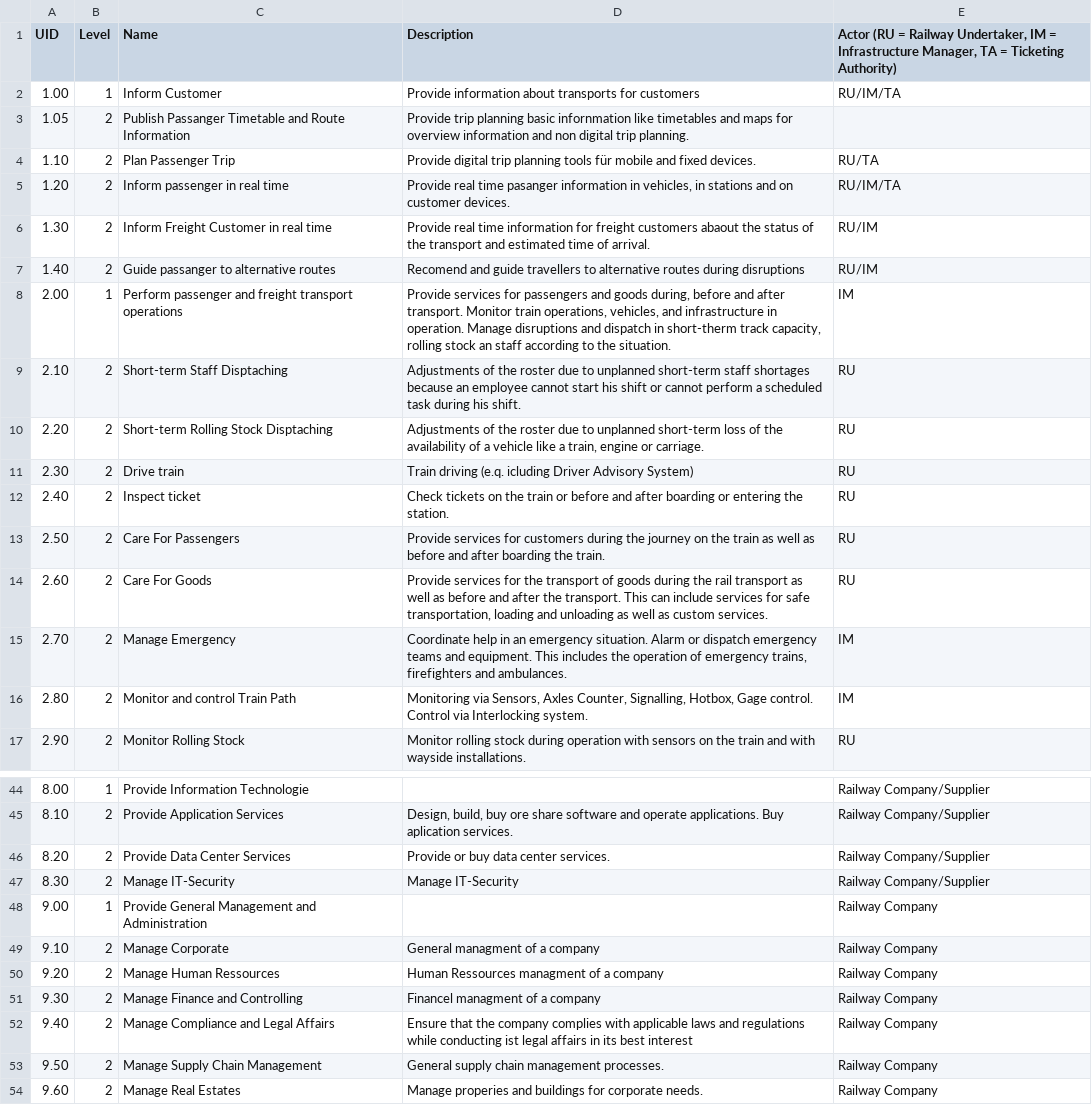
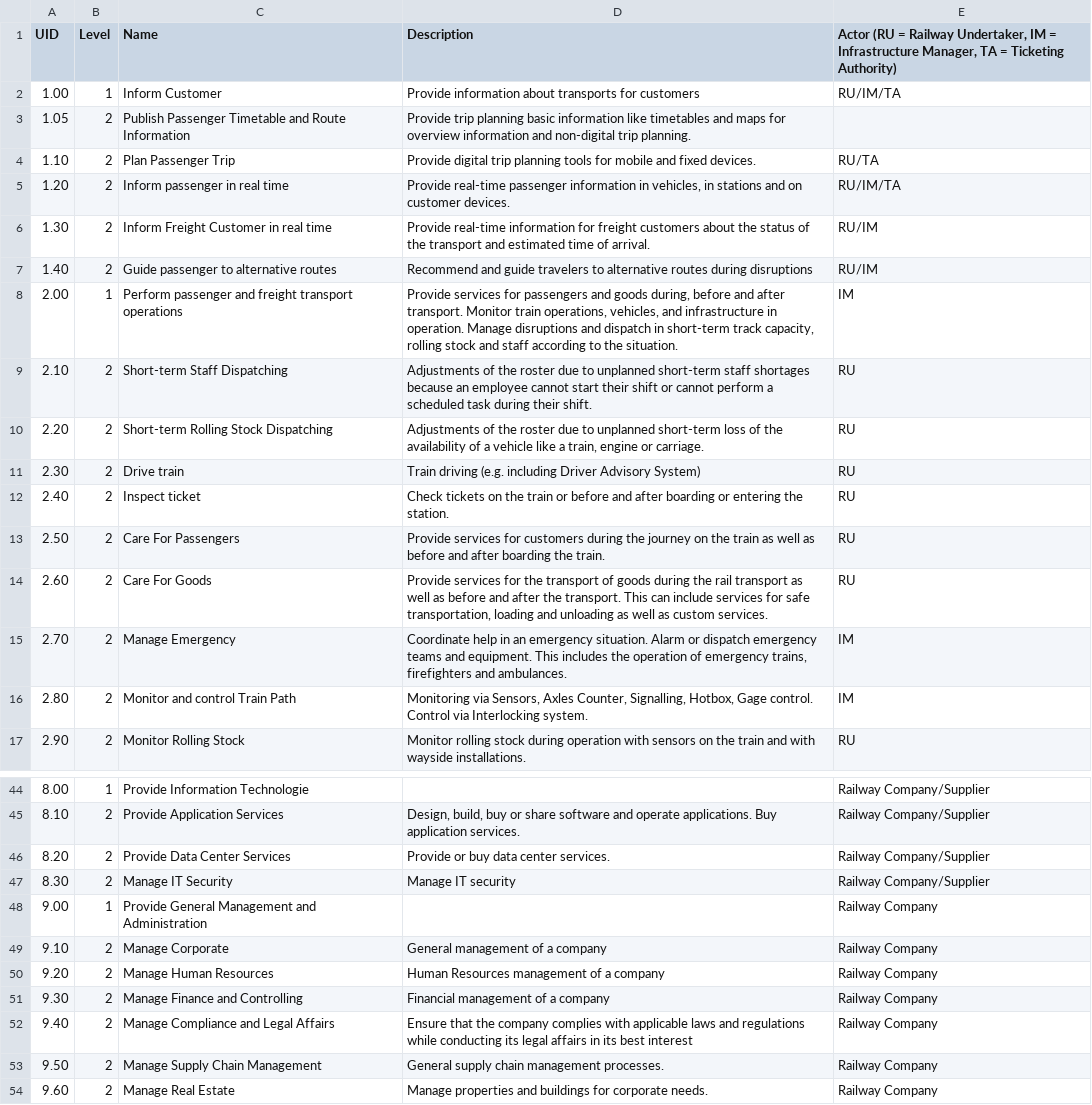
Before and after one commit to OpenRailAssociation/landscape, a CSV file: references/openrail-capabilities.csv, drawn as a sheet; only a part is shown, gaps mark what is left out; the diff covers the shown part only.

```diff
--- a/references/openrail-capabilities.csv
+++ b/references/openrail-capabilities.csv
@@ -2,11 +2,11 @@
 1.00,1,Inform Customer,"Provide information about transports for customers",RU/IM/TA
-1.05,2,Publish Passanger Timetable and Route Information,"Provide trip planning basic infornmation like timetables and maps for overview information and non digital trip planning.",
-1.10,2,Plan Passenger Trip,"Provide digital trip planning tools für mobile and fixed devices.",RU/TA
-1.20,2,Inform passenger in real time,"Provide real time pasanger information in vehicles, in stations and on customer devices.",RU/IM/TA
-1.30,2,Inform Freight Customer in real time,Provide real time information for freight customers abaout the status of the transport and estimated time of arrival.,RU/IM
-1.40,2,Guide passanger to alternative routes,"Recomend and guide travellers to alternative routes during disruptions",RU/IM
-2.00,1,"Perform passenger and freight transport operations","Provide services for passengers and goods during, before and after transport. Monitor train operations, vehicles, and infrastructure in operation. Manage disruptions and dispatch in short-therm track capacity, rolling stock an staff according to the situation.",IM
-2.10,2,Short-term Staff Disptaching,"Adjustments of the roster due to unplanned short-term staff shortages because an employee cannot start his shift or cannot perform a scheduled task during his shift.",RU
-2.20,2,Short-term Rolling Stock Disptaching,"Adjustments of the roster due to unplanned short-term loss of the availability of a vehicle like a train, engine or carriage.",RU
-2.30,2,Drive train,"Train driving (e.q. icluding Driver Advisory System)",RU
+1.05,2,Publish Passenger Timetable and Route Information,"Provide trip planning basic information like timetables and maps for overview information and non-digital trip planning.",
+1.10,2,Plan Passenger Trip,"Provide digital trip planning tools for mobile and fixed devices.",RU/TA
+1.20,2,Inform passenger in real time,"Provide real-time passenger information in vehicles, in stations and on customer devices.",RU/IM/TA
+1.30,2,Inform Freight Customer in real time,"Provide real-time information for freight customers about the status of the transport and estimated time of arrival.",RU/IM
+1.40,2,Guide passenger to alternative routes,"Recommend and guide travelers to alternative routes during disruptions",RU/IM
+2.00,1,"Perform passenger and freight transport operations","Provide services for passengers and goods during, before and after transport. Monitor train operations, vehicles, and infrastructure in operation. Manage disruptions and dispatch in short-term track capacity, rolling stock and staff according to the situation.",IM
+2.10,2,Short-term Staff Dispatching,"Adjustments of the roster due to unplanned short-term staff shortages because an employee cannot start their shift or cannot perform a scheduled task during their shift.",RU
+2.20,2,Short-term Rolling Stock Dispatching,"Adjustments of the roster due to unplanned short-term loss of the availability of a vehicle like a train, engine or carriage.",RU
+2.30,2,Drive train,"Train driving (e.g. including Driver Advisory System)",RU
 2.40,2,Inspect ticket,"Check tickets on the train or before and after boarding or entering the station.",RU
@@ -44,11 +44,11 @@
 8.00,1,Provide Information Technologie,"",Railway Company/Supplier
-8.10,2,Provide Application Services,"Design, build, buy ore share software and operate applications. Buy aplication services.",Railway Company/Supplier
+8.10,2,Provide Application Services,"Design, build, buy or share software and operate applications. Buy application services.",Railway Company/Supplier
 8.20,2,Provide Data Center Services,"Provide or buy data center services.",Railway Company/Supplier
-8.30,2,Manage IT-Security,"Manage IT-Security",Railway Company/Supplier
+8.30,2,Manage IT Security,"Manage IT security",Railway Company/Supplier
 9.00,1,Provide General Management and Administration,"",Railway Company
-9.10,2,Manage Corporate,"General managment of a company",Railway Company
-9.20,2,Manage Human Ressources,"Human Ressources managment of a company",Railway Company
-9.30,2,Manage Finance and Controlling,"Financel managment of a company",Railway Company
-9.40,2,Manage Compliance and Legal Affairs,"Ensure that the company complies with applicable laws and regulations while conducting ist legal affairs in its best interest",Railway Company
+9.10,2,Manage Corporate,"General management of a company",Railway Company
+9.20,2,Manage Human Resources,"Human Resources management of a company",Railway Company
+9.30,2,Manage Finance and Controlling,"Financial management of a company",Railway Company
+9.40,2,Manage Compliance and Legal Affairs,"Ensure that the company complies with applicable laws and regulations while conducting its legal affairs in its best interest",Railway Company
 9.50,2,Manage Supply Chain Management,"General supply chain management processes.",Railway Company
-9.60,2,Manage Real Estates,"Manage properies and buildings for corporate needs.",Railway Company
+9.60,2,Manage Real Estate,"Manage properties and buildings for corporate needs.",Railway Company
```
Also changed, not shown: 20 edited cells elsewhere in this file.
